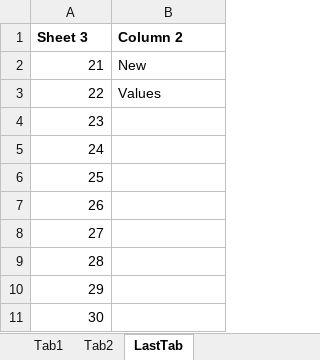
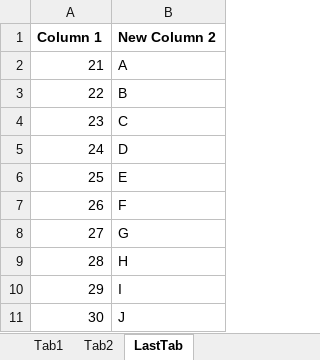
Before and after one commit to nationalarchives/ctd-python-libs, an Excel workbook: data/Test2.xlsx, sheet LastTab, drawn as a sheet; values as stored, in another font and other column widths than the file's, no borders; removed rows and columns are numbered as before the commit, all else as after; the diff names each change by its address in the sheet, - before the commit and + after, or states it on an @@ line.

Commit message:
Version 3.0 - added changing column names
Added function to change the column headers, tweaked to include changes and added tests for new functionality

```diff
--- a/data/Test2.xlsx (sheet LastTab)
+++ b/data/Test2.xlsx (sheet LastTab)
-row 1: Sheet 3 | Column 2
+row 1: Column 1 | New Column 2
-B2: New
+B2: A
-B3: Values
+B3: B
-B4: (empty)
+B4: C
-B5: (empty)
+B5: D
-B6: (empty)
+B6: E
-B7: (empty)
+B7: F
-B8: (empty)
+B8: G
-B9: (empty)
+B9: H
-B10: (empty)
+B10: I
-B11: (empty)
+B11: J
```
Also changed, not shown: sheet Tab2, sheet Tab1, 5 other files.
